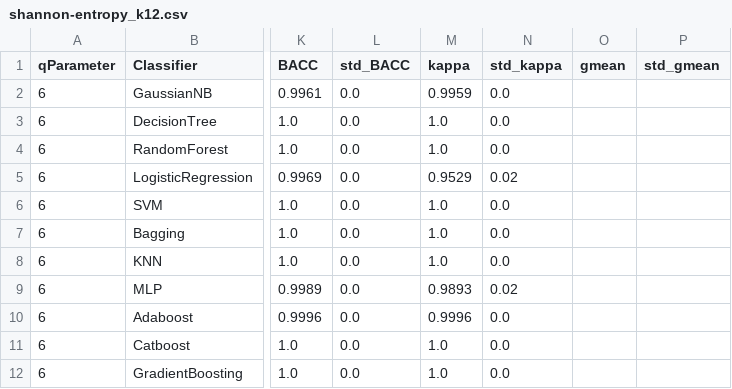
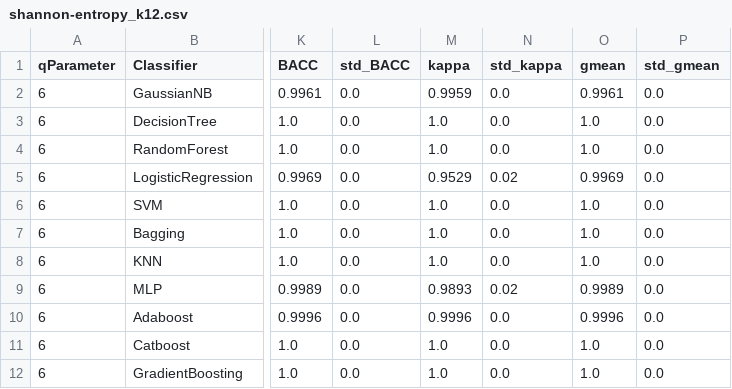
Before and after one commit to GiliardGodoi/bioinfo-sars-cov2-datasets, a CSV file: data/results/2-other-viruses/shannon-entropy_k12.csv, drawn as a sheet; only a part is shown, gaps mark what is left out; the diff names each change by its address in the sheet, - before the commit and + after, or states it on an @@ line.

```diff
--- a/data/results/2-other-viruses/shannon-entropy_k12.csv
+++ b/data/results/2-other-viruses/shannon-entropy_k12.csv
-O2 (gmean): (empty)
+O2 (gmean): 0.9961
-P2:P12 (std_gmean): (empty)
+P2:P12 (std_gmean): 0.0
-O3:O4 (gmean): (empty)
+O3:O4 (gmean): 1.0
-O5 (gmean): (empty)
+O5 (gmean): 0.9969
-O6:O8 (gmean): (empty)
+O6:O8 (gmean): 1.0
-O9 (gmean): (empty)
+O9 (gmean): 0.9989
-O10 (gmean): (empty)
+O10 (gmean): 0.9996
-O11:O12 (gmean): (empty)
+O11:O12 (gmean): 1.0
```
Also changed, not shown: data/results/2-other-viruses/chaos-game-theory_r4.csv, data/results/2-other-viruses/complex-network_k3l10.csv, 1 other file.
